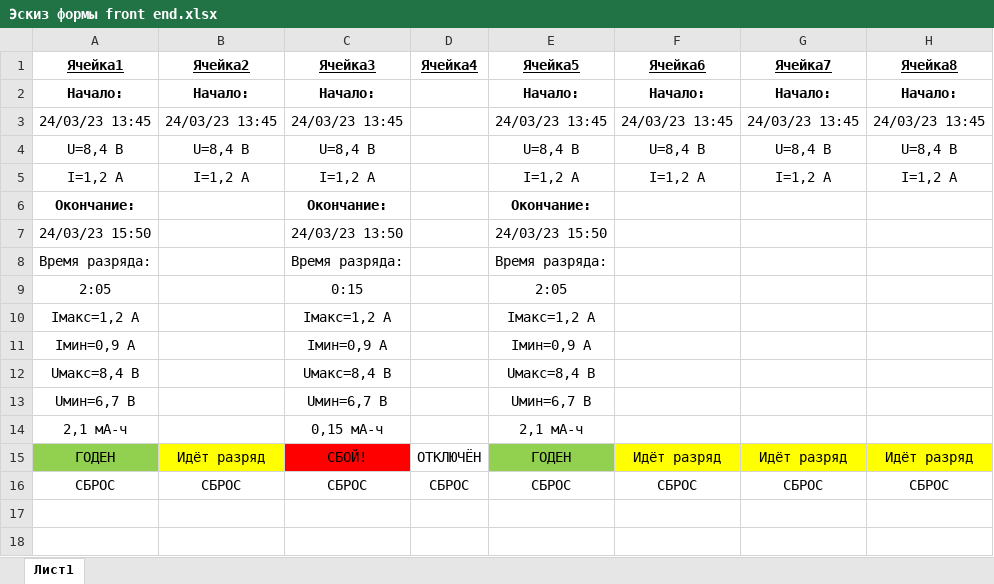
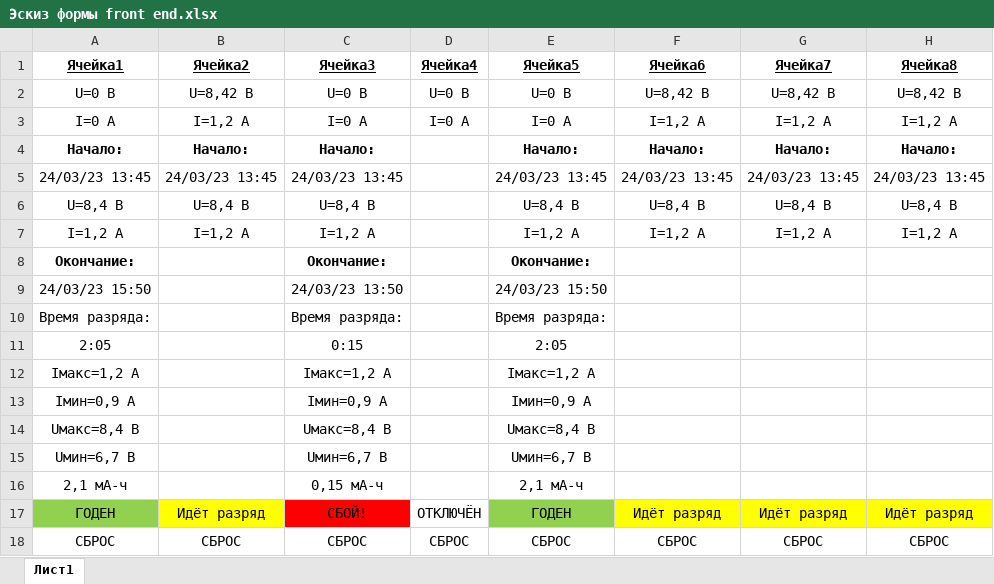
Before and after one commit to Alexeyj4/AccLoad, an Excel workbook: Эскиз формы front end.xlsx, sheet Лист1, drawn as a sheet; values as stored, in another font and other column widths than the file's, no borders; the diff names each change by its address in the sheet, - before the commit and + after, or states it on an @@ line.

```diff
--- a/Эскиз формы front end.xlsx (sheet Лист1)
+++ b/Эскиз формы front end.xlsx (sheet Лист1)
+row 2: U=0 В | U=8,42 В | U=0 В | U=0 В | U=0 В | U=8,42 В | U=8,42 В | U=8,42 В
+row 3: I=0 А | I=1,2 А | I=0 А | I=0 А | I=0 А | I=1,2 А | I=1,2 А | I=1,2 А
```
Also changed, not shown: 2 other files.
